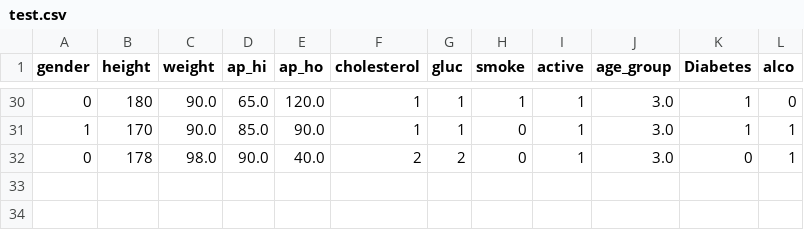
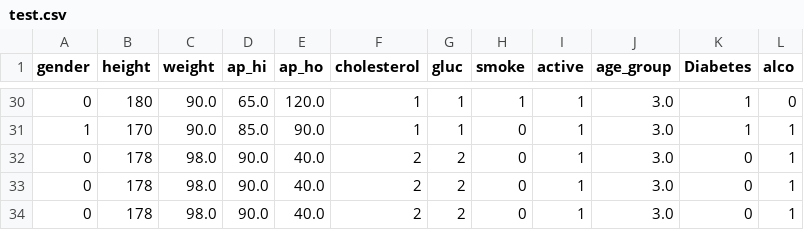
Before and after one commit to tallahmad047/memoireApp, a CSV file: test.csv, drawn as a sheet; only a part is shown, gaps mark what is left out; the diff names each change by its address in the sheet, - before the commit and + after, or states it on an @@ line.

```diff
--- a/test.csv
+++ b/test.csv
+row 33: 0 | 178 | 98.0 | 90.0 | 40.0 | 2 | 2 | 0 | 1 | 3.0 | 0 | 1
+row 34: 0 | 178 | 98.0 | 90.0 | 40.0 | 2 | 2 | 0 | 1 | 3.0 | 0 | 1
```
Also changed, not shown: 3 other files.
